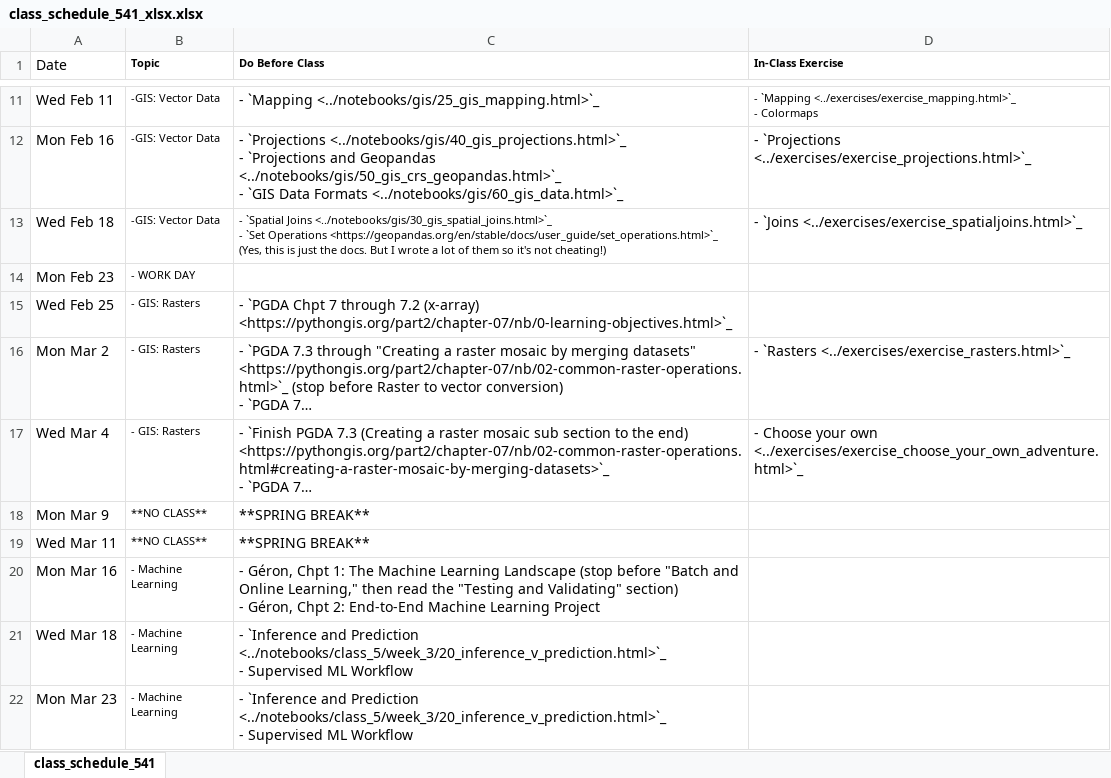
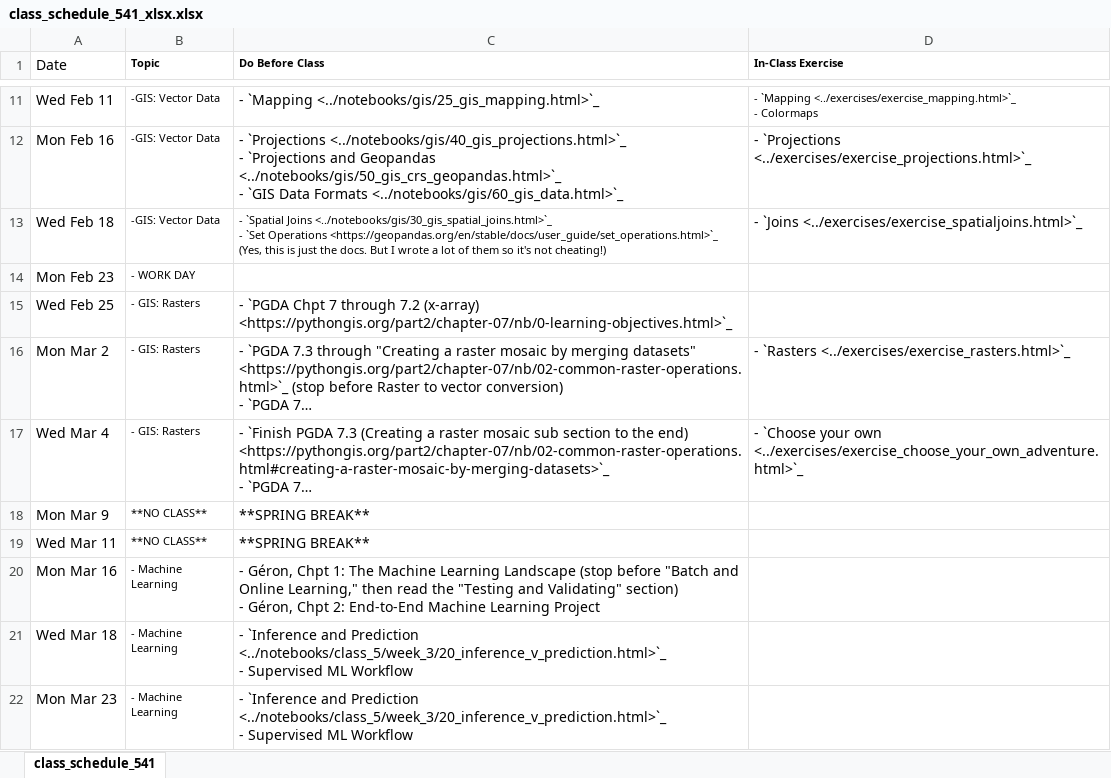
Before and after one commit to nickeubank/practicaldatascience_book, an Excel workbook: ids541_specific/class_schedule_541_xlsx.xlsx, sheet class_schedule_541, drawn as a sheet; only a part is shown, gaps mark what is left out; long unchanged cells end in …; values as stored, in another font and other column widths than the file's, no borders; the diff names each change by its address in the sheet, - before the commit and + after, or states it on an @@ line.

Commit message:
class sched fix

```diff
--- a/ids541_specific/class_schedule_541_xlsx.xlsx (sheet class_schedule_541)
+++ b/ids541_specific/class_schedule_541_xlsx.xlsx (sheet class_schedule_541)
-D17 (In-Class Exercise): - Choose your own…
+D17 (In-Class Exercise): - `Choose your own…
```
Also changed, not shown: 8 other files.
